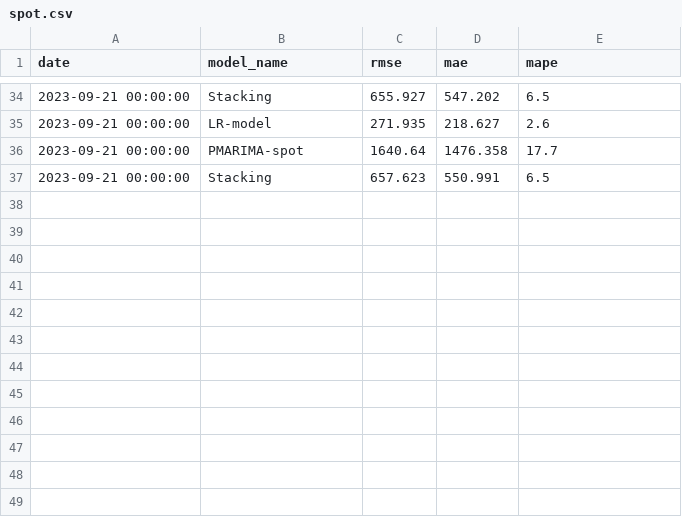
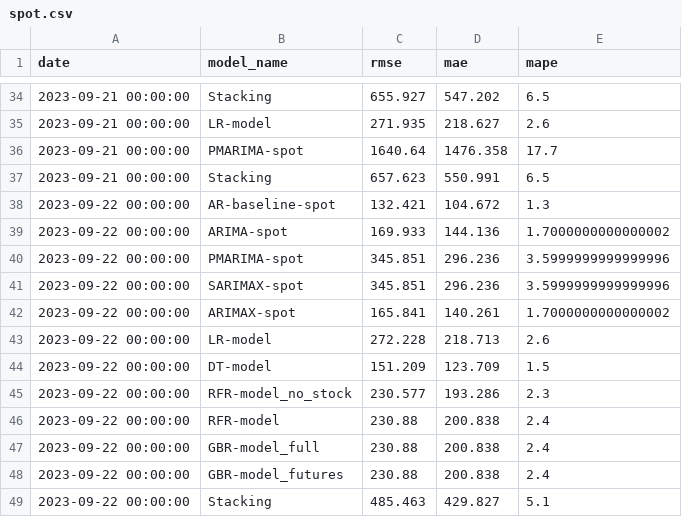
Before and after one commit to hotdonkey/data_science, a CSV file: Projecy_8/data/errors/spot.csv, drawn as a sheet; only a part is shown, gaps mark what is left out.

```diff
--- a/Projecy_8/data/errors/spot.csv
+++ b/Projecy_8/data/errors/spot.csv
@@ -37 +37,13 @@ date,model_name,rmse,mae,mape
 2023-09-21 00:00:00,Stacking,657.623,550.991,6.5
+2023-09-22 00:00:00,AR-baseline-spot,132.421,104.672,1.3
+2023-09-22 00:00:00,ARIMA-spot,169.933,144.136,1.7000000000000002
+2023-09-22 00:00:00,PMARIMA-spot,345.851,296.236,3.5999999999999996
+2023-09-22 00:00:00,SARIMAX-spot,345.851,296.236,3.5999999999999996
+2023-09-22 00:00:00,ARIMAX-spot,165.841,140.261,1.7000000000000002
+2023-09-22 00:00:00,LR-model,272.228,218.713,2.6
+2023-09-22 00:00:00,DT-model,151.209,123.709,1.5
+2023-09-22 00:00:00,RFR-model_no_stock,230.577,193.286,2.3
+2023-09-22 00:00:00,RFR-model,230.88,200.838,2.4
+2023-09-22 00:00:00,GBR-model_full,230.88,200.838,2.4
+2023-09-22 00:00:00,GBR-model_futures,230.88,200.838,2.4
+2023-09-22 00:00:00,Stacking,485.463,429.827,5.1
```
Also changed, not shown: Projecy_8/data/aluminium.csv, Projecy_8/data/copper.csv, 5 other files.
